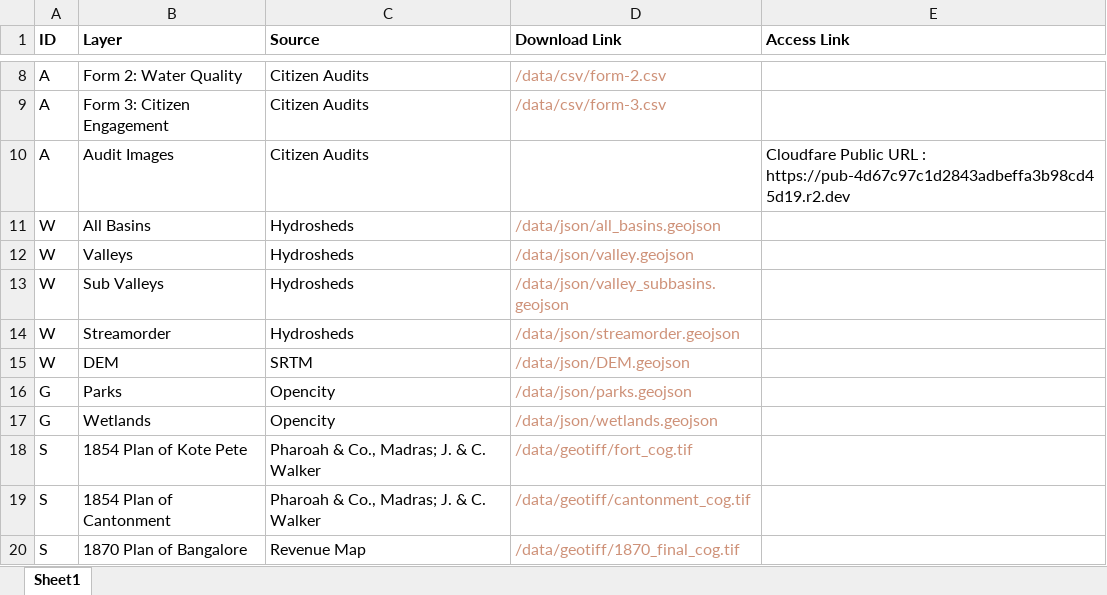
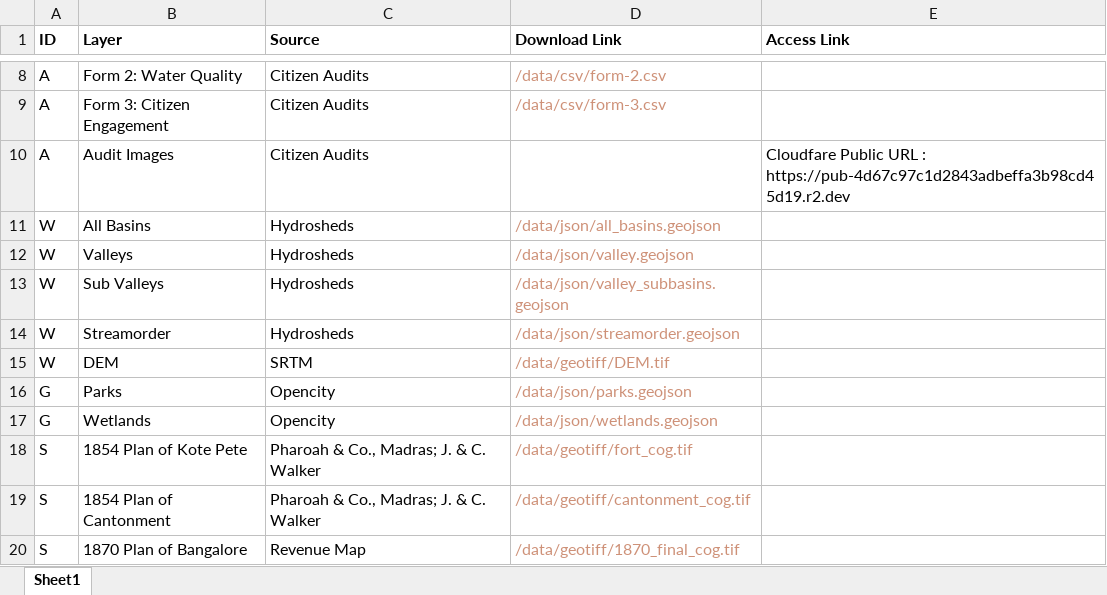
Before and after one commit to mod-foundation/mod-foundation.github.io, an Excel workbook: download_center/downloadcentre.xlsx, sheet Sheet1, drawn as a sheet; only a part is shown, gaps mark what is left out; values as stored, in another font and other column widths than the file's, no borders; the diff names each change by its address in the sheet, - before the commit and + after, or states it on an @@ line.

```diff
--- a/download_center/downloadcentre.xlsx (sheet Sheet1)
+++ b/download_center/downloadcentre.xlsx (sheet Sheet1)
-D15 (Download Link): /data/json/DEM.geojson
+D15 (Download Link): /data/geotiff/DEM.tif
```
Also changed, not shown: 18 other files.
